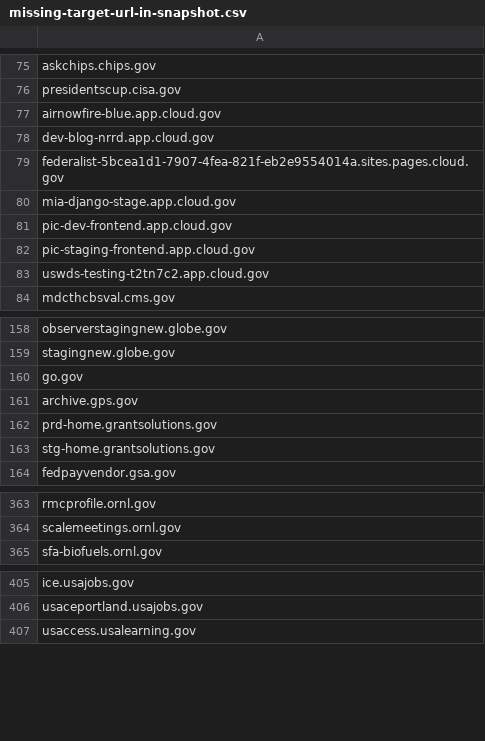
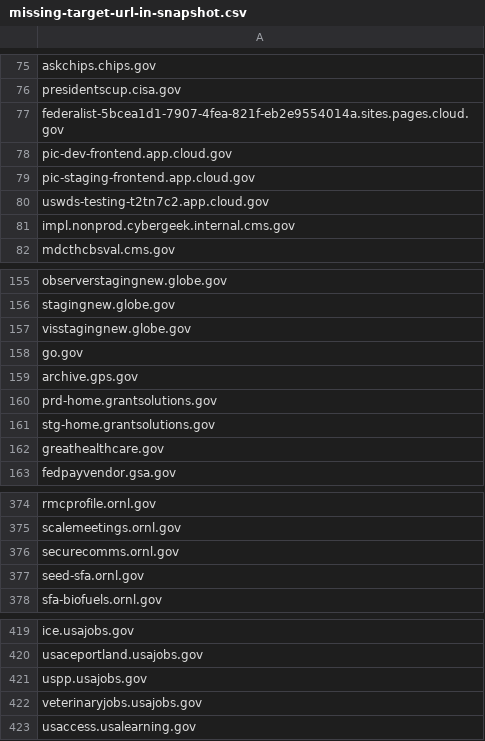
Before and after one commit to arpitjain099/site-scanning-analysis, a CSV file: reports/missing-target-url-in-snapshot.csv, drawn as a sheet; only a part is shown, gaps mark what is left out; the diff covers the shown part only.

```diff
--- a/reports/missing-target-url-in-snapshot.csv
+++ b/reports/missing-target-url-in-snapshot.csv
@@ -76,6 +76,3 @@ askchips.chips.gov
 presidentscup.cisa.gov
-airnowfire-blue.app.cloud.gov
-dev-blog-nrrd.app.cloud.gov
 federalist-5bcea1d1-7907-4fea-821f-eb2e9554014a.sites.pages.cloud.gov
-mia-django-stage.app.cloud.gov
 pic-dev-frontend.app.cloud.gov
@@ -83,2 +80,3 @@ pic-staging-frontend.app.cloud.gov
 uswds-testing-t2tn7c2.app.cloud.gov
+impl.nonprod.cybergeek.internal.cms.gov
 mdcthcbsval.cms.gov
@@ -159,2 +156,3 @@ observerstagingnew.globe.gov
 stagingnew.globe.gov
+visstagingnew.globe.gov
 go.gov
@@ -163,2 +161,3 @@ prd-home.grantsolutions.gov
 stg-home.grantsolutions.gov
+greathealthcare.gov
 fedpayvendor.gsa.gov
@@ -364,2 +375,4 @@ rmcprofile.ornl.gov
 scalemeetings.ornl.gov
+securecomms.ornl.gov
+seed-sfa.ornl.gov
 sfa-biofuels.ornl.gov
@@ -406,2 +420,4 @@ ice.usajobs.gov
 usaceportland.usajobs.gov
+uspp.usajobs.gov
+veterinaryjobs.usajobs.gov
 usaccess.usalearning.gov
```
Also changed, not shown: 16 added rows and 2 removed rows elsewhere in this file.
